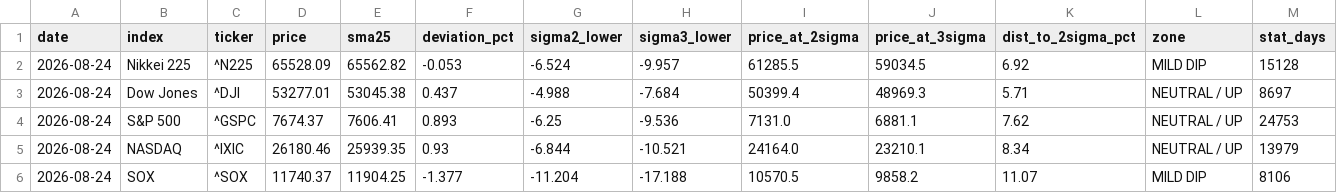
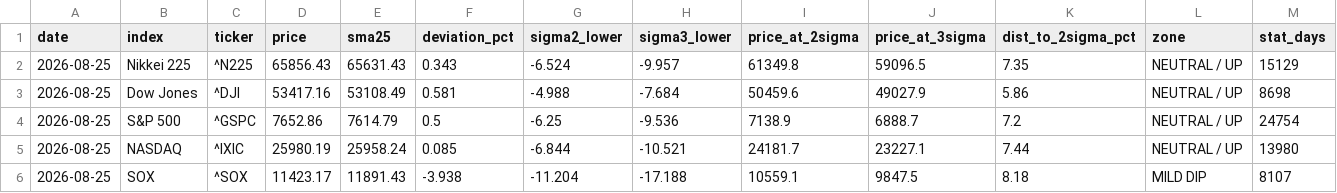
Before and after one commit to kanemotokaneya/nikkei225-screener, a CSV file: output/deviation_snapshot.csv, drawn as a sheet.

```diff
--- a/output/deviation_snapshot.csv
+++ b/output/deviation_snapshot.csv
@@ -1,6 +1,6 @@
 date,index,ticker,price,sma25,deviation_pct,sigma2_lower,sigma3_lower,price_at_2sigma,price_at_3sigma,dist_to_2sigma_pct,zone,stat_days
-2026-08-24,Nikkei 225,^N225,65528.09,65562.82,-0.053,-6.524,-9.957,61285.5,59034.5,6.92,MILD DIP,15128
-2026-08-24,Dow Jones,^DJI,53277.01,53045.38,0.437,-4.988,-7.684,50399.4,48969.3,5.71,NEUTRAL / UP,8697
-2026-08-24,S&P 500,^GSPC,7674.37,7606.41,0.893,-6.25,-9.536,7131.0,6881.1,7.62,NEUTRAL / UP,24753
-2026-08-24,NASDAQ,^IXIC,26180.46,25939.35,0.93,-6.844,-10.521,24164.0,23210.1,8.34,NEUTRAL / UP,13979
-2026-08-24,SOX,^SOX,11740.37,11904.25,-1.377,-11.204,-17.188,10570.5,9858.2,11.07,MILD DIP,8106
+2026-08-25,Nikkei 225,^N225,65856.43,65631.43,0.343,-6.524,-9.957,61349.8,59096.5,7.35,NEUTRAL / UP,15129
+2026-08-25,Dow Jones,^DJI,53417.16,53108.49,0.581,-4.988,-7.684,50459.6,49027.9,5.86,NEUTRAL / UP,8698
+2026-08-25,S&P 500,^GSPC,7652.86,7614.79,0.5,-6.25,-9.536,7138.9,6888.7,7.2,NEUTRAL / UP,24754
+2026-08-25,NASDAQ,^IXIC,25980.19,25958.24,0.085,-6.844,-10.521,24181.7,23227.1,7.44,NEUTRAL / UP,13980
+2026-08-25,SOX,^SOX,11423.17,11891.43,-3.938,-11.204,-17.188,10559.1,9847.5,8.18,MILD DIP,8107
```
Also changed, not shown: 3 other files.
